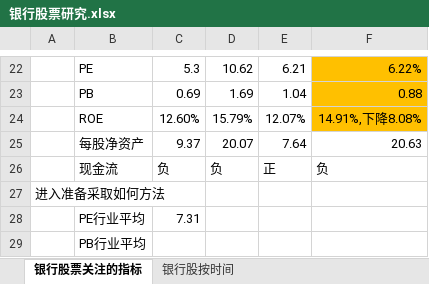
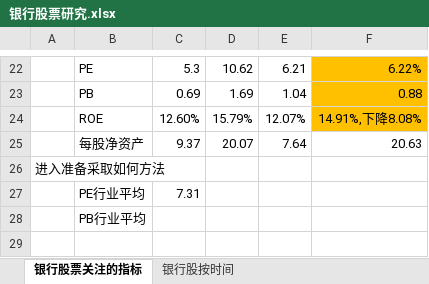
Before and after one commit to HuangFeiFelix/OneNote, an Excel workbook: 投资信息/股票投资/00-银行股/银行股票研究.xlsx, sheet 银行股票关注的指标, drawn as a sheet; only a part is shown, gaps mark what is left out; the shorter side is filled out with more unchanged rows; values as stored, in another font and other column widths than the file's, no borders; the diff names each change by its address in the sheet, - before the commit and + after, or states it on an @@ line.

```diff
--- a/投资信息/股票投资/00-银行股/银行股票研究.xlsx (sheet 银行股票关注的指标)
+++ b/投资信息/股票投资/00-银行股/银行股票研究.xlsx (sheet 银行股票关注的指标)
-row 26:  | 现金流 | 负 | 负 | 正 | 负
```
Also changed, not shown: 投资信息/投资记录和模拟投资.xlsx.
